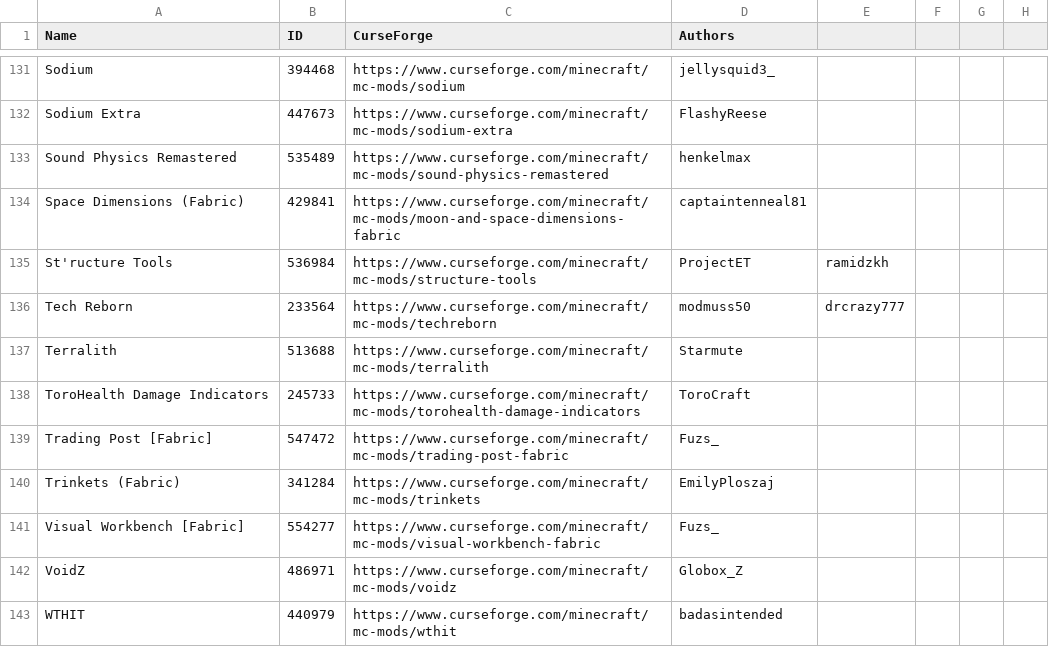
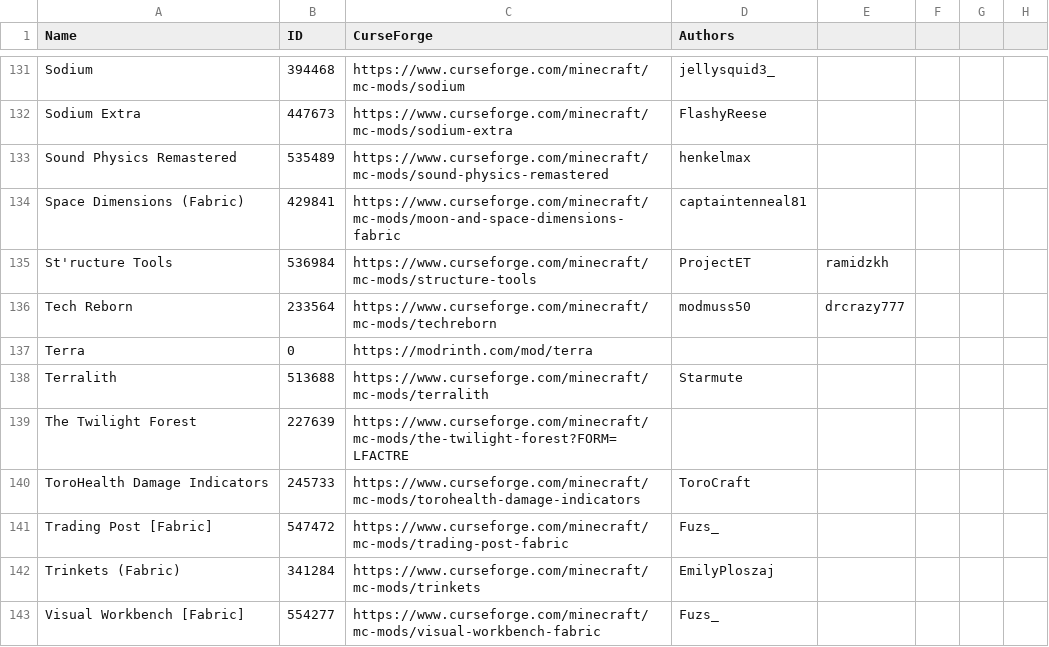
Before and after one commit to Limieon/Thinking-With-Create, a CSV file: mods.csv, drawn as a sheet; only a part is shown, gaps mark what is left out; the shorter side is filled out with more unchanged rows.

Commit message:
Added Twilight Forest and replaced Terralith with Terra

```diff
--- a/mods.csv
+++ b/mods.csv
@@ -136,3 +136,5 @@ St'ructure Tools,536984,https://www.curseforge.com/minecraft/mc-mods/structure-t
 Tech Reborn,233564,https://www.curseforge.com/minecraft/mc-mods/techreborn,modmuss50,drcrazy777
+Terra,0,https://modrinth.com/mod/terra,,
 Terralith,513688,https://www.curseforge.com/minecraft/mc-mods/terralith,Starmute
+The Twilight Forest,227639,https://www.curseforge.com/minecraft/mc-mods/the-twilight-forest?FORM=LFACTRE,,,,,,,,,,,,
 ToroHealth Damage Indicators,245733,https://www.curseforge.com/minecraft/mc-mods/torohealth-damage-indicators,ToroCraft
```
Also changed, not shown: 12 other files.
